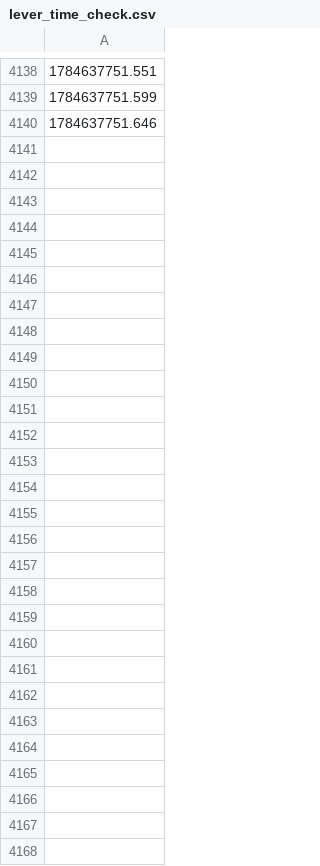
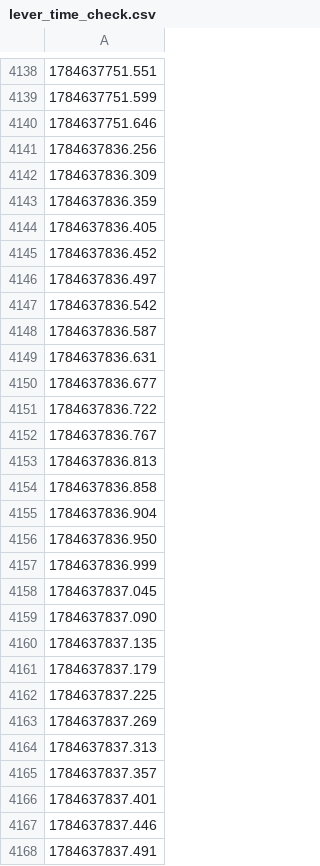
Before and after one commit to fdelm-1/reactorsimulator9000, a CSV file: lever_time_check.csv, drawn as a sheet; only a part is shown, gaps mark what is left out; the diff names each change by its address in the sheet, - before the commit and + after, or states it on an @@ line.

```diff
--- a/lever_time_check.csv
+++ b/lever_time_check.csv
+row 4141: 1784637836.256
+row 4142: 1784637836.309
+row 4143: 1784637836.359
+row 4144: 1784637836.405
+row 4145: 1784637836.452
+row 4146: 1784637836.497
+row 4147: 1784637836.542
+row 4148: 1784637836.587
+row 4149: 1784637836.631
+row 4150: 1784637836.677
+row 4151: 1784637836.722
+row 4152: 1784637836.767
+row 4153: 1784637836.813
+row 4154: 1784637836.858
+row 4155: 1784637836.904
+row 4156: 1784637836.950
+row 4157: 1784637836.999
+row 4158: 1784637837.045
+row 4159: 1784637837.090
+row 4160: 1784637837.135
+row 4161: 1784637837.179
+row 4162: 1784637837.225
+row 4163: 1784637837.269
+row 4164: 1784637837.313
+row 4165: 1784637837.357
+row 4166: 1784637837.401
+row 4167: 1784637837.446
+row 4168: 1784637837.491
```
Also changed, not shown: 1 other file.
